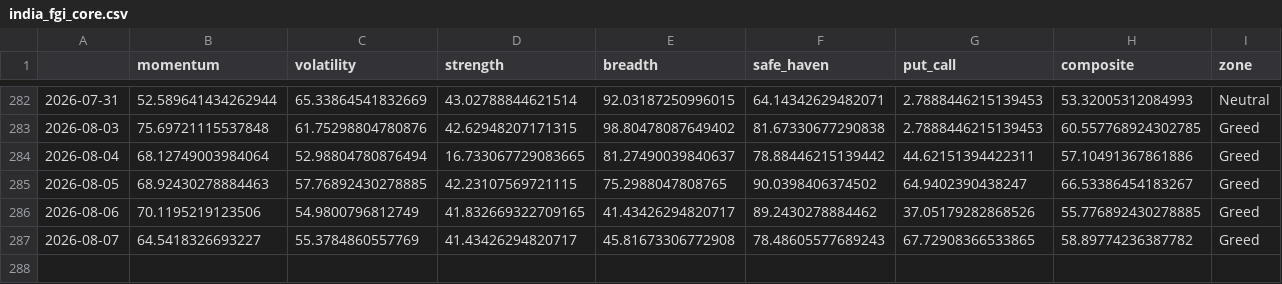
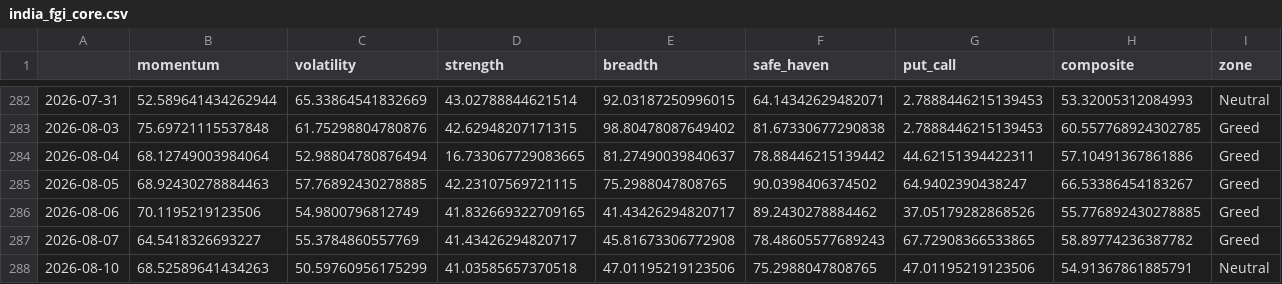
Before and after one commit to Sumanthputanemahesh/FEAR-AND-GREED-INDEX-INDIA, a CSV file: docs/data/india_fgi_core.csv, drawn as a sheet; only a part is shown, gaps mark what is left out; the diff names each change by its address in the sheet, - before the commit and + after, or states it on an @@ line.

```diff
--- a/docs/data/india_fgi_core.csv
+++ b/docs/data/india_fgi_core.csv
+row 288: 2026-08-10 | 68.52589641434263 | 50.59760956175299 | 41.03585657370518 | 47.01195219123506 | 75.2988047808765 | 47.01195219123506 | 54.91367861885791 | Neutral
```
Also changed, not shown: docs/data/india_fgi_components_raw.csv, docs/data/india_fgi_extended.csv, 8 other files.
